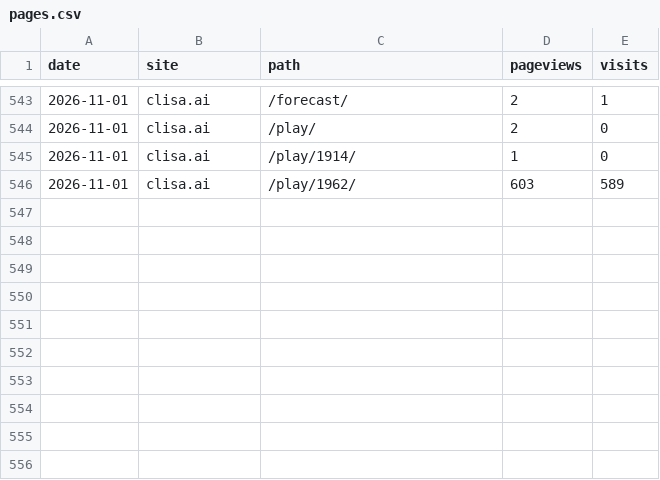
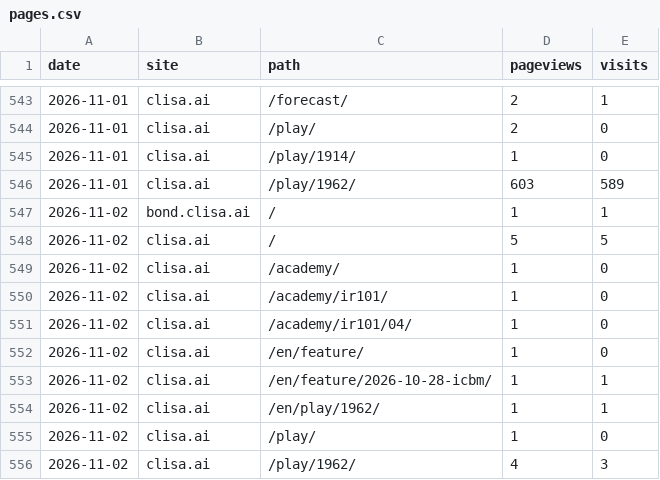
Before and after one commit to kojaeseong/clisa_bond, a CSV file: data/pages.csv, drawn as a sheet; only a part is shown, gaps mark what is left out; the diff names each change by its address in the sheet, - before the commit and + after, or states it on an @@ line.

```diff
--- a/data/pages.csv
+++ b/data/pages.csv
+row 547: 2026-11-02 | bond.clisa.ai | / | 1 | 1
+row 548: 2026-11-02 | clisa.ai | / | 5 | 5
+row 549: 2026-11-02 | clisa.ai | /academy/ | 1 | 0
+row 550: 2026-11-02 | clisa.ai | /academy/ir101/ | 1 | 0
+row 551: 2026-11-02 | clisa.ai | /academy/ir101/04/ | 1 | 0
+row 552: 2026-11-02 | clisa.ai | /en/feature/ | 1 | 0
+row 553: 2026-11-02 | clisa.ai | /en/feature/2026-10-28-icbm/ | 1 | 1
+row 554: 2026-11-02 | clisa.ai | /en/play/1962/ | 1 | 1
+row 555: 2026-11-02 | clisa.ai | /play/ | 1 | 0
+row 556: 2026-11-02 | clisa.ai | /play/1962/ | 4 | 3
```
Also changed, not shown: data/countries.csv, data/referers.csv, 5 other files.
